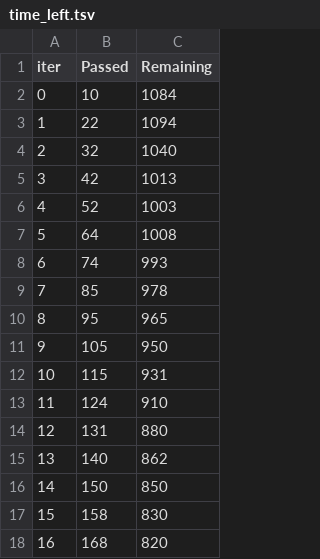
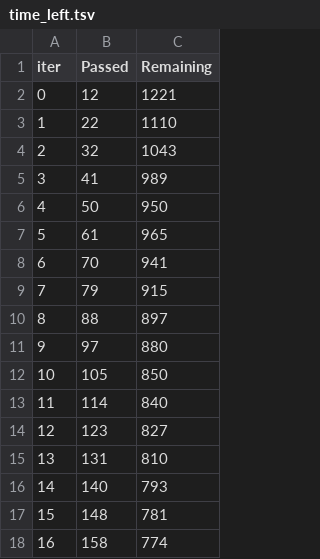
Before and after one commit to bassoonelephant/ames, a TSV file: catboost_info/fold-0/time_left.tsv, drawn as a sheet; only a part is shown; the diff covers the shown part only.

```diff
--- a/catboost_info/fold-0/time_left.tsv
+++ b/catboost_info/fold-0/time_left.tsv
@@ -1,18 +1,18 @@
 iter	Passed	Remaining
-0	10	1084
-1	22	1094
-2	32	1040
-3	42	1013
-4	52	1003
-5	64	1008
-6	74	993
-7	85	978
-8	95	965
-9	105	950
-10	115	931
-11	124	910
-12	131	880
-13	140	862
-14	150	850
-15	158	830
-16	168	820
+0	12	1221
+1	22	1110
+2	32	1043
+3	41	989
+4	50	950
+5	61	965
+6	70	941
+7	79	915
+8	88	897
+9	97	880
+10	105	850
+11	114	840
+12	123	827
+13	131	810
+14	140	793
+15	148	781
+16	158	774
```
Also changed, not shown: 160 edited cells elsewhere in this file, catboost_info/fold-1/time_left.tsv, catboost_info/fold-2/time_left.tsv, 22 other files.
